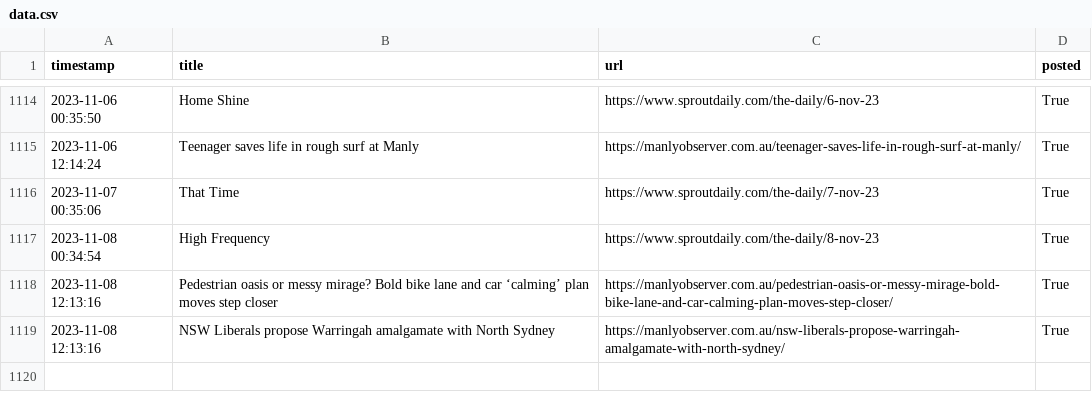
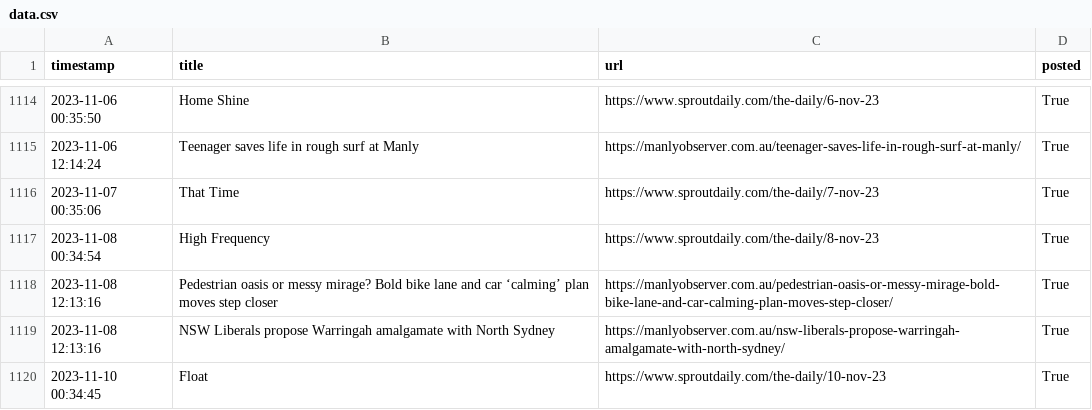
Before and after one commit to alexlaverty/manlybeach-reddit-bot, a CSV file: data.csv, drawn as a sheet; only a part is shown, gaps mark what is left out; the diff names each change by its address in the sheet, - before the commit and + after, or states it on an @@ line.

```diff
--- a/data.csv
+++ b/data.csv
+row 1120: 2023-11-10 00:34:45 | Float | https://www.sproutdaily.com/the-daily/10-nov-23 | True
```
